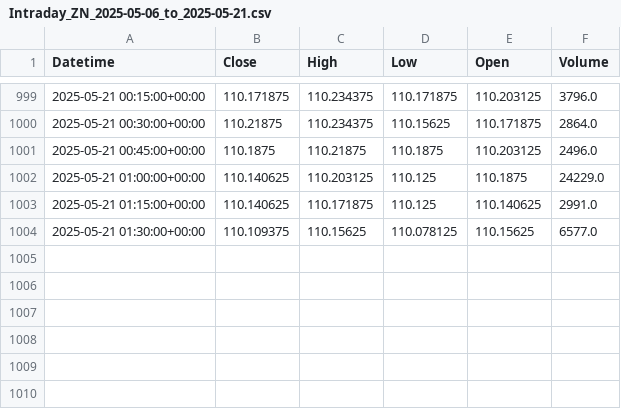
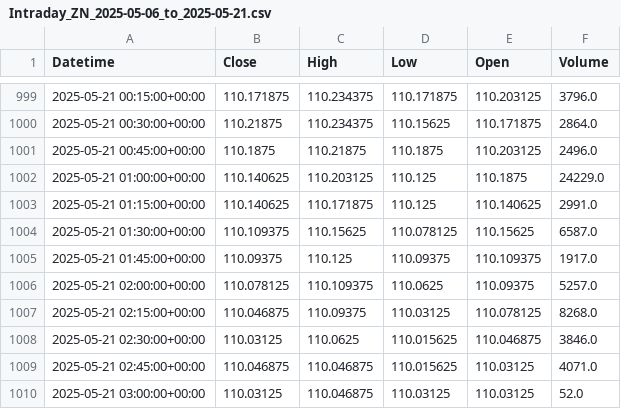
Before and after one commit to krishanggupta/MarketAnalysis, a CSV file: Daily_backup_files/Intraday_ZN_2025-05-06_to_2025-05-21.csv, drawn as a sheet; only a part is shown, gaps mark what is left out.

```diff
--- a/Daily_backup_files/Intraday_ZN_2025-05-06_to_2025-05-21.csv
+++ b/Daily_backup_files/Intraday_ZN_2025-05-06_to_2025-05-21.csv
@@ -1003,2 +1003,8 @@ Datetime,Close,High,Low,Open,Volume
 2025-05-21 01:15:00+00:00,110.140625,110.171875,110.125,110.140625,2991.0
-2025-05-21 01:30:00+00:00,110.109375,110.15625,110.078125,110.15625,6577.0
+2025-05-21 01:30:00+00:00,110.109375,110.15625,110.078125,110.15625,6587.0
+2025-05-21 01:45:00+00:00,110.09375,110.125,110.09375,110.109375,1917.0
+2025-05-21 02:00:00+00:00,110.078125,110.109375,110.0625,110.09375,5257.0
+2025-05-21 02:15:00+00:00,110.046875,110.09375,110.03125,110.078125,8268.0
+2025-05-21 02:30:00+00:00,110.03125,110.0625,110.015625,110.046875,3846.0
+2025-05-21 02:45:00+00:00,110.046875,110.046875,110.015625,110.03125,4071.0
+2025-05-21 03:00:00+00:00,110.03125,110.046875,110.03125,110.03125,52.0
```
Also changed, not shown: Daily_backup_files/Intraday_DXY_2025-05-14_to_2025-05-21.csv, Daily_backup_files/Intraday_ZB_2025-05-14_to_2025-05-21.csv, 11 other files.
